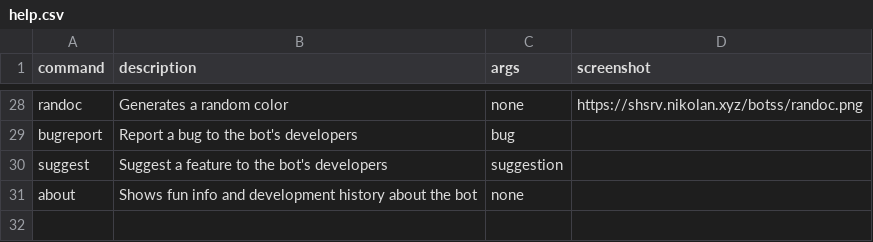
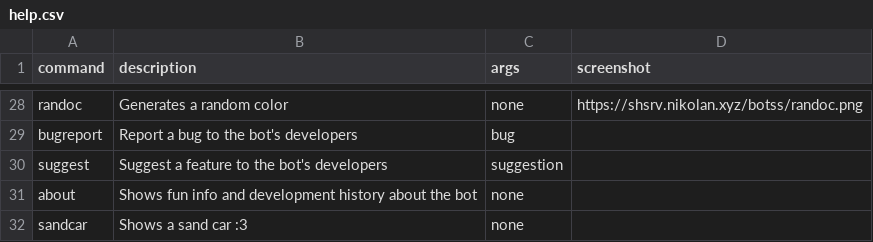
Before and after one commit to nikolan123/nikolans-robot-rewrite, a CSV file: data/help.csv, drawn as a sheet; only a part is shown, gaps mark what is left out.

Commit message:
update help cmd

```diff
--- a/data/help.csv
+++ b/data/help.csv
@@ -31 +31,2 @@
 "about","Shows fun info and development history about the bot","none",""
+"sandcar","Shows a sand car :3","none",""
```
